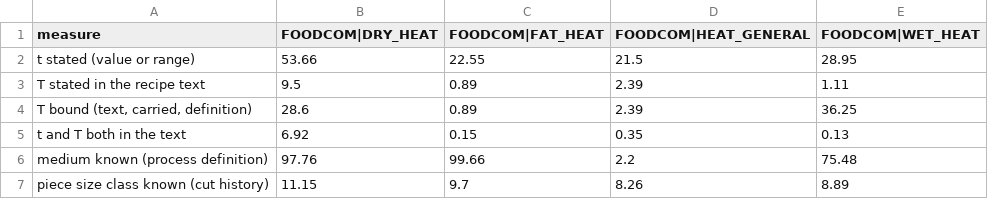
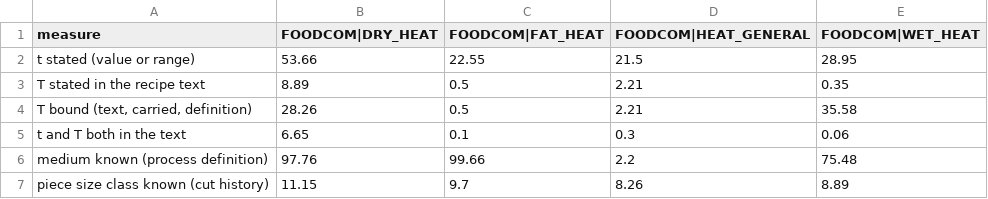
Before and after one commit to kushiiitd05/culinarystate, a CSV file: reports/s178/analysis/fig2_foodcom_heat_inputs_by_family.csv, drawn as a sheet.

```diff
--- a/reports/s178/analysis/fig2_foodcom_heat_inputs_by_family.csv
+++ b/reports/s178/analysis/fig2_foodcom_heat_inputs_by_family.csv
@@ -2,5 +2,5 @@ measure,FOODCOM|DRY_HEAT,FOODCOM|FAT_HEAT,FOODCOM|HEAT_GENERAL,FOODCOM|WET_HEAT
 t stated (value or range),53.66,22.55,21.5,28.95
-T stated in the recipe text,9.5,0.89,2.39,1.11
-"T bound (text, carried, definition)",28.6,0.89,2.39,36.25
-t and T both in the text,6.92,0.15,0.35,0.13
+T stated in the recipe text,8.89,0.5,2.21,0.35
+"T bound (text, carried, definition)",28.26,0.5,2.21,35.58
+t and T both in the text,6.65,0.1,0.3,0.06
 medium known (process definition),97.76,99.66,2.2,75.48
```
Also changed, not shown: registry/negative_results_register_v1.csv, registry/ssot_coverage_classes_S178.csv, 53 other files.
